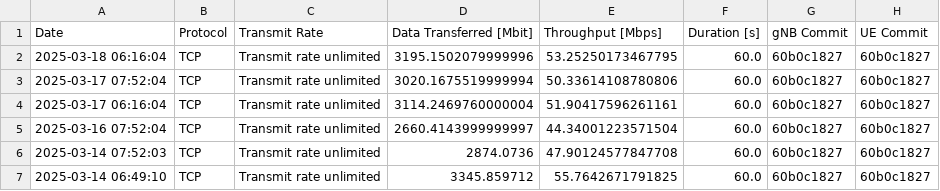
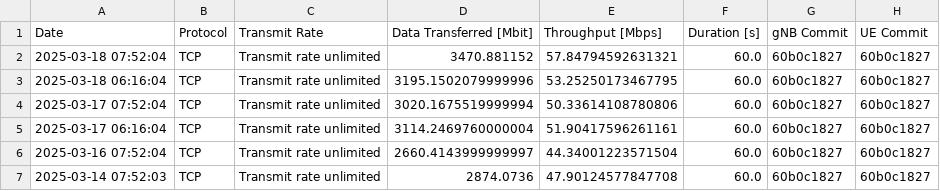
Before and after one commit to open-5g/openrangym, a CSV file: assets/test-history/test_mean_history_tcp_downlink.csv, drawn as a sheet; only a part is shown; the shorter side is filled out with more unchanged rows; the diff names each change by its address in the sheet, - before the commit and + after, or states it on an @@ line.

```diff
--- a/assets/test-history/test_mean_history_tcp_downlink.csv
+++ b/assets/test-history/test_mean_history_tcp_downlink.csv
+row 2: 2025-03-18 07:52:04 | TCP | Transmit rate unlimited | 3470.881152 | 57.84794592631321 | 60.0 | 60b0c1827 | 60b0c1827
```
Also changed, not shown: assets/test-history/test_mean_history_tcp_uplink.csv, 1 other file.
